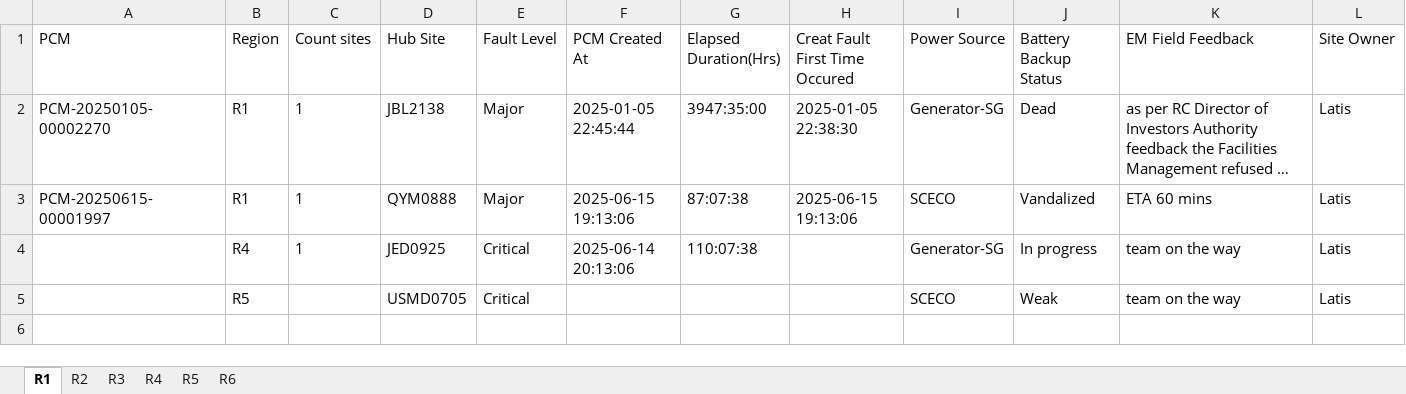
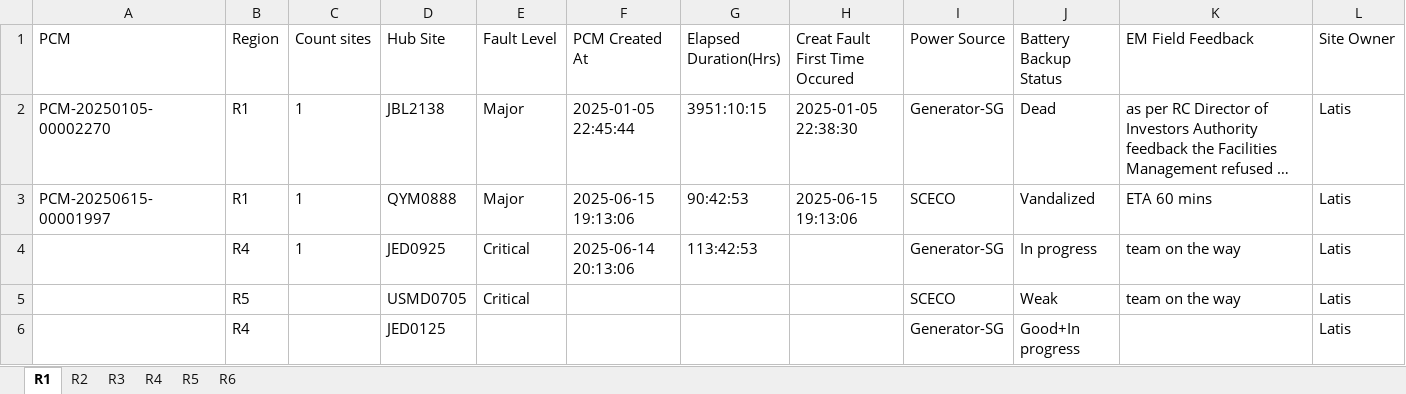
Before and after one commit to tarek-mahran/shabakkat, an Excel workbook: Active_Outages.xlsx, sheet R1, drawn as a sheet; long unchanged cells end in …; values as stored, in another font and other column widths than the file's, no borders; the diff names each change by its address in the sheet, - before the commit and + after, or states it on an @@ line.

```diff
--- a/Active_Outages.xlsx (sheet R1)
+++ b/Active_Outages.xlsx (sheet R1)
-G2 (Elapsed Duration(Hrs)): 3947:35:00
+G2 (Elapsed Duration(Hrs)): 3951:10:15
-G3 (Elapsed Duration(Hrs)): 87:07:38
+G3 (Elapsed Duration(Hrs)): 90:42:53
-G4 (Elapsed Duration(Hrs)): 110:07:38
+G4 (Elapsed Duration(Hrs)): 113:42:53
+row 6:  | R4 |  | JED0125 |  |  |  |  | Generator-SG | Good+In progress |  | Latis
```
Also changed, not shown: sheet R4, sheet R2, sheet R6, sheet R5.
